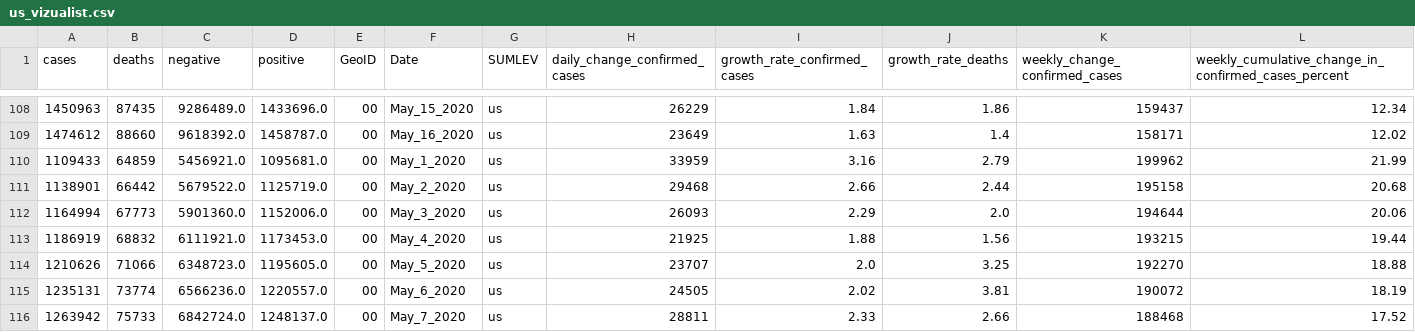
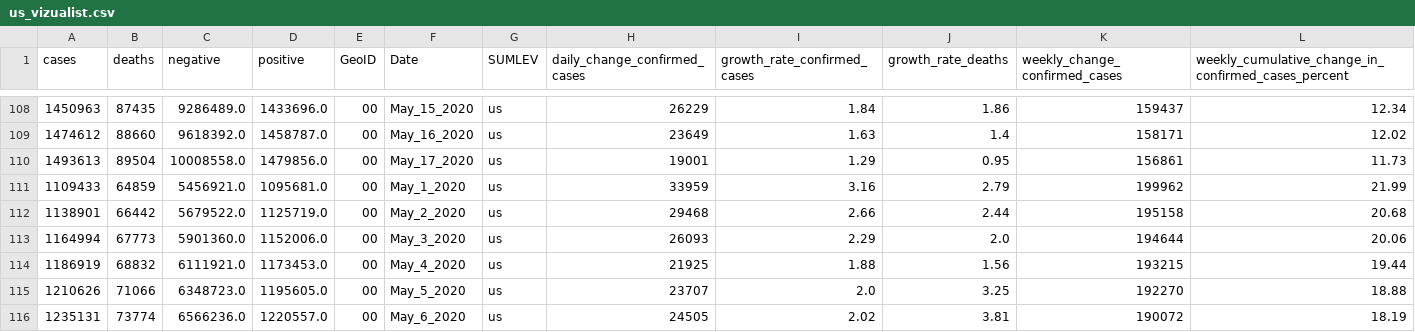
Before and after one commit to vedadr/CORONA19_VIZUALIST, a CSV file: us_vizualist.csv, drawn as a sheet; only a part is shown, gaps mark what is left out; the shorter side is filled out with more unchanged rows; rows hold the shown columns only; the diff names each change by its address in the sheet, - before the commit and + after, or states it on an @@ line.

```diff
--- a/us_vizualist.csv
+++ b/us_vizualist.csv
+row 110: 1493613 | 89504 | 10008558.0 | 1479856.0 | 00 | May_17_2020 | us | 19001 | 1.29 | 0.95 | 156861 | 11.73
```
Also changed, not shown: 1 other file.
